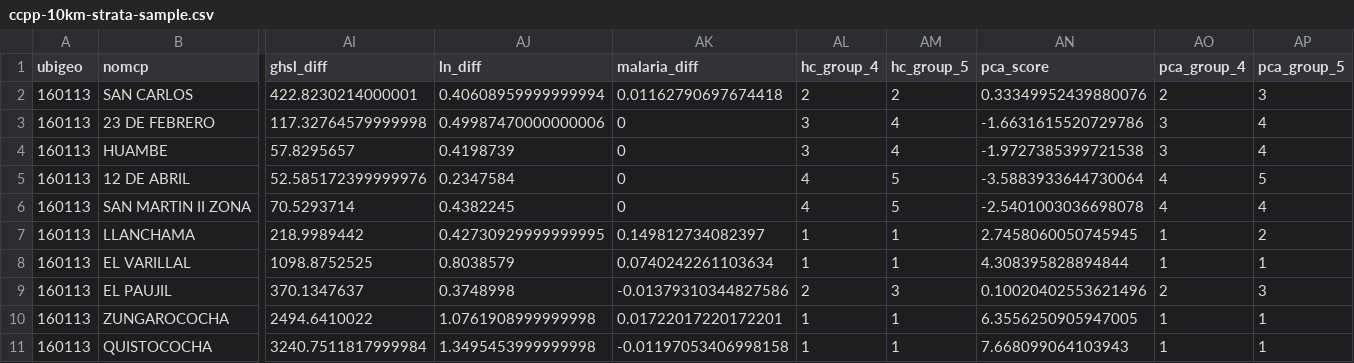
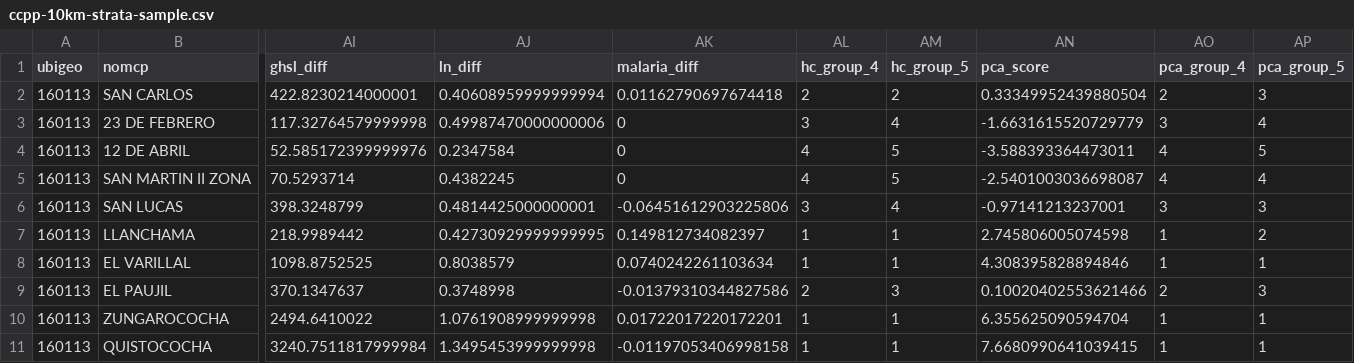
Before and after one commit to healthinnovation/harmonize, a CSV file: data/processed/ccpp-10km-strata-sample.csv, drawn as a sheet; only a part is shown, gaps mark what is left out; removed rows and columns are numbered as before the commit, all else as after; rows hold the shown columns only; the diff names each change by its address in the sheet, - before the commit and + after, or states it on an @@ line.

Commit message:
Update sample dataset

```diff
--- a/data/processed/ccpp-10km-strata-sample.csv
+++ b/data/processed/ccpp-10km-strata-sample.csv
-AN2 (pca_score): 0.33349952439880076
+AN2 (pca_score): 0.33349952439880504
-AN3 (pca_score): -1.6631615520729786
+AN3 (pca_score): -1.6631615520729779
-row 4: 160113 | HUAMBE | 57.8295657 | 0.4198739 | 0 | 3 | 4 | -1.9727385399721538 | 3 | 4
-AN4 (pca_score): -3.5883933644730064
+AN4 (pca_score): -3.588393364473011
-AN5 (pca_score): -2.5401003036698078
+AN5 (pca_score): -2.5401003036698087
+row 6: 160113 | SAN LUCAS | 398.3248799 | 0.4814425000000001 | -0.06451612903225806 | 3 | 4 | -0.97141213237001 | 3 | 3
-AN7 (pca_score): 2.7458060050745945
+AN7 (pca_score): 2.745806005074598
-AN8 (pca_score): 4.308395828894844
+AN8 (pca_score): 4.308395828894846
-AN9 (pca_score): 0.10020402553621496
+AN9 (pca_score): 0.10020402553621466
-AN10 (pca_score): 6.3556250905947005
+AN10 (pca_score): 6.355625090594704
-AN11 (pca_score): 7.668099064103943
+AN11 (pca_score): 7.6680990641039415
```
Also changed, not shown: 3 other files.
